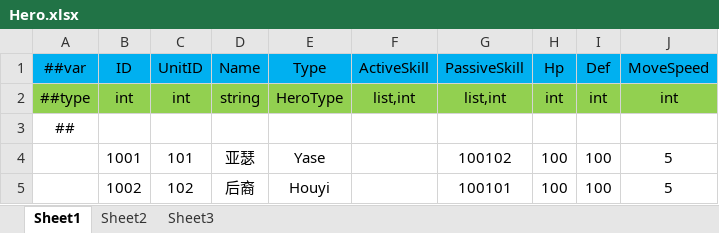
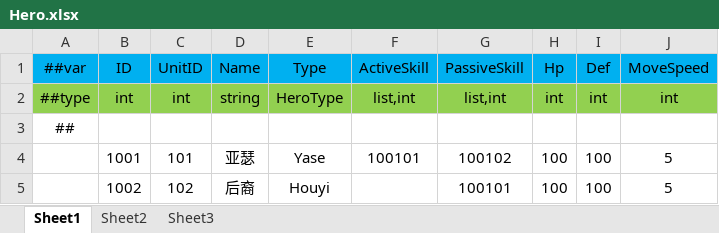
Before and after one commit to gsm958708323/HaloClient, an Excel workbook: Luban/Config/Datas/Unit/Hero.xlsx, sheet Sheet1, drawn as a sheet; values as stored, in another font and other column widths than the file's, no borders; the diff names each change by its address in the sheet, - before the commit and + after, or states it on an @@ line.

```diff
--- a/Luban/Config/Datas/Unit/Hero.xlsx (sheet Sheet1)
+++ b/Luban/Config/Datas/Unit/Hero.xlsx (sheet Sheet1)
-F4 (ActiveSkill): (empty)
+F4 (ActiveSkill): 100101
```
Also changed, not shown: Luban/Config/Datas/Skill/Skill.xlsx, Luban/Config/Datas/Skill/Target.xlsx, 28 other files.
